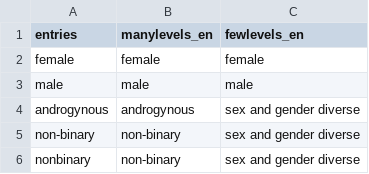
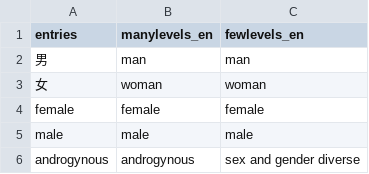
Before and after one commit to ropensci/gendercoder, a CSV file: inst/extdata/GenderDictionary_List.csv, drawn as a sheet; only a part is shown; the shorter side is filled out with more unchanged rows; the diff names each change by its address in the sheet, - before the commit and + after, or states it on an @@ line.

Commit message:
Add Unicode dictionary entries

```diff
--- a/inst/extdata/GenderDictionary_List.csv
+++ b/inst/extdata/GenderDictionary_List.csv
+row 2: 男 | man | man
+row 3: 女 | woman | woman
```
Also changed, not shown: 3 other files.
